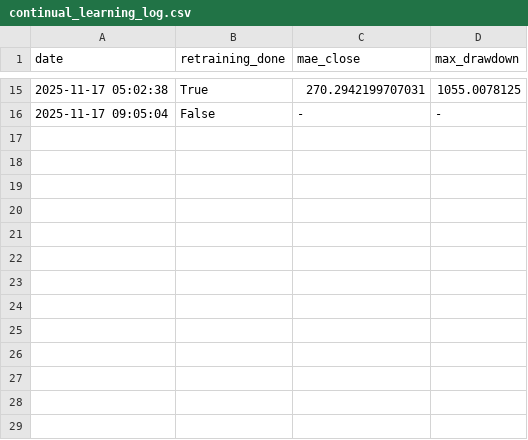
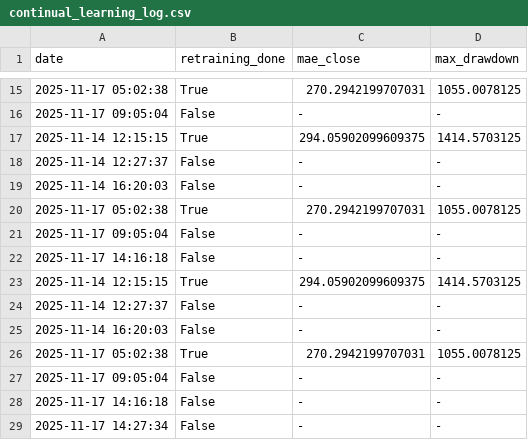
Before and after one commit to heisenbrook/Trading_bot, a CSV file: data/fine_tuning_data/transformer/continual_learning_log.csv, drawn as a sheet; only a part is shown, gaps mark what is left out.

Commit message:
minor changes in t_learning.py

```diff
--- a/data/fine_tuning_data/transformer/continual_learning_log.csv
+++ b/data/fine_tuning_data/transformer/continual_learning_log.csv
@@ -16 +16,14 @@ date,retraining_done,mae_close,max_drawdown
 2025-11-17 09:05:04,False,-,-
+2025-11-14 12:15:15,True,294.05902099609375,1414.5703125
+2025-11-14 12:27:37,False,-,-
+2025-11-14 16:20:03,False,-,-
+2025-11-17 05:02:38,True,270.2942199707031,1055.0078125
+2025-11-17 09:05:04,False,-,-
+2025-11-17 14:16:18,False,-,-
+2025-11-14 12:15:15,True,294.05902099609375,1414.5703125
+2025-11-14 12:27:37,False,-,-
+2025-11-14 16:20:03,False,-,-
+2025-11-17 05:02:38,True,270.2942199707031,1055.0078125
+2025-11-17 09:05:04,False,-,-
+2025-11-17 14:16:18,False,-,-
+2025-11-17 14:27:34,False,-,-
```
Also changed, not shown: 2 other files.
